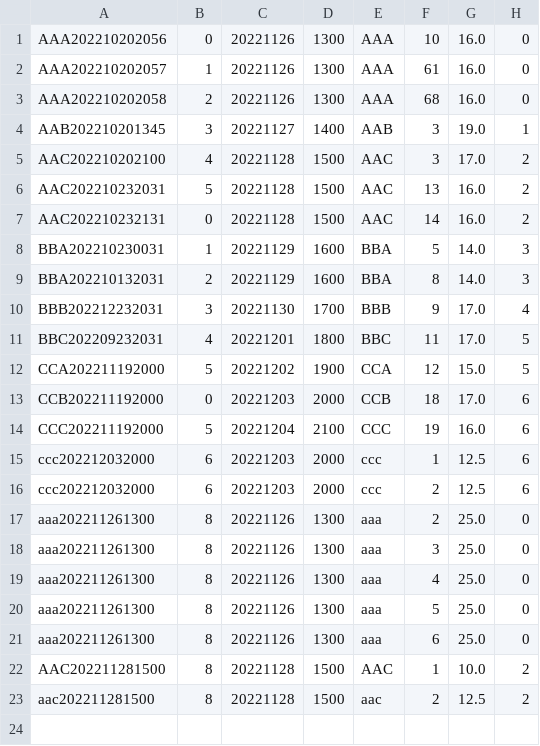
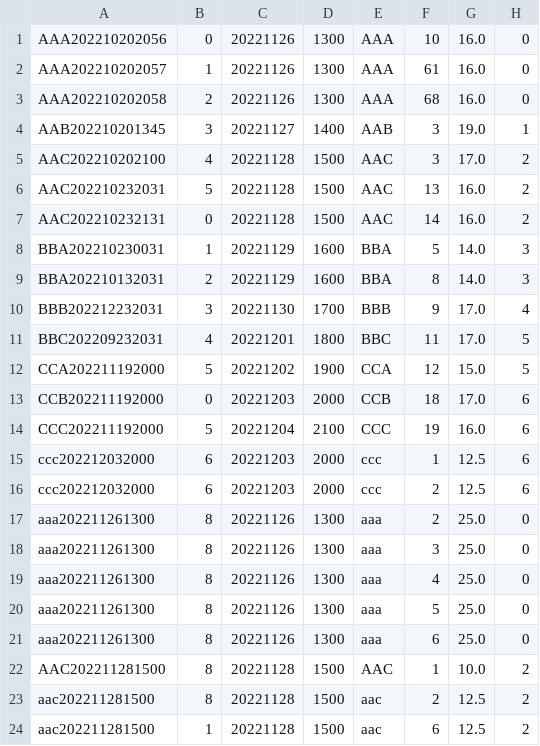
Before and after one commit to woonyee28/sc2002-project, a CSV file: database/transactionsData.csv, drawn as a sheet.

```diff
--- a/database/transactionsData.csv
+++ b/database/transactionsData.csv
@@ -23 +23,2 @@ AAC202211281500,8,20221128,1500,AAC,1,10.0,2
 aac202211281500,8,20221128,1500,aac,2,12.5,2
+aac202211281500,1,20221128,1500,aac,6,12.5,2
```
Also changed, not shown: database/movieGoersData.csv, database/sessionsData.csv, 14 other files.
